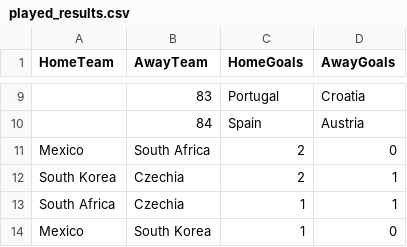
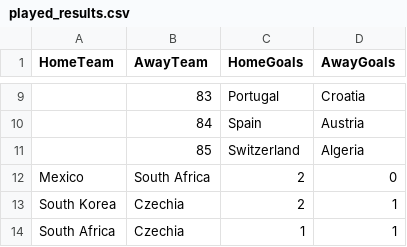
Before and after one commit to Jeysshonb/oraculo_mundial_2026, a CSV file: OracuMundial2026.Web/Data/played_results.csv, drawn as a sheet; only a part is shown, gaps mark what is left out; the shorter side is filled out with more unchanged rows.

```diff
--- a/OracuMundial2026.Web/Data/played_results.csv
+++ b/OracuMundial2026.Web/Data/played_results.csv
@@ -10,2 +10,3 @@ HomeTeam,AwayTeam,HomeGoals,AwayGoals
 ,84,  Spain ,  Austria
+,85,  Switzerland ,  Algeria
 Mexico,South Africa,2,0
```
Also changed, not shown: 1 other file.
